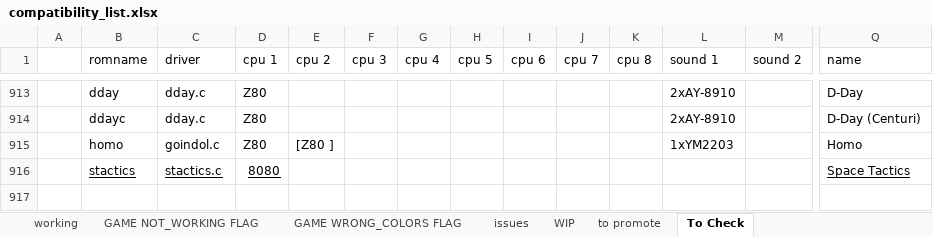
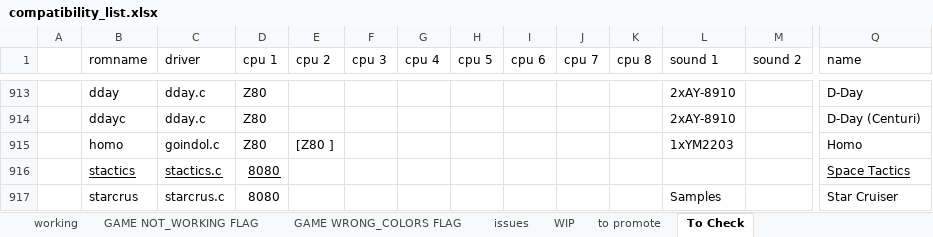
Before and after one commit to javaemus/arcoflex056, an Excel workbook: compatibility_list.xlsx, sheet To Check, drawn as a sheet; only a part is shown, gaps mark what is left out; values as stored, in another font and other column widths than the file's, no borders; rows hold the shown columns only; the diff names each change by its address in the sheet, - before the commit and + after, or states it on an @@ line.

Commit message:
added starcrus working driver

```diff
--- a/compatibility_list.xlsx (sheet To Check)
+++ b/compatibility_list.xlsx (sheet To Check)
+row 917:  | starcrus | starcrus.c | 8080 |  |  |  |  |  |  |  | Samples |  | Star Cruiser
```
Also changed, not shown: sheet WIP, 3 other files.
